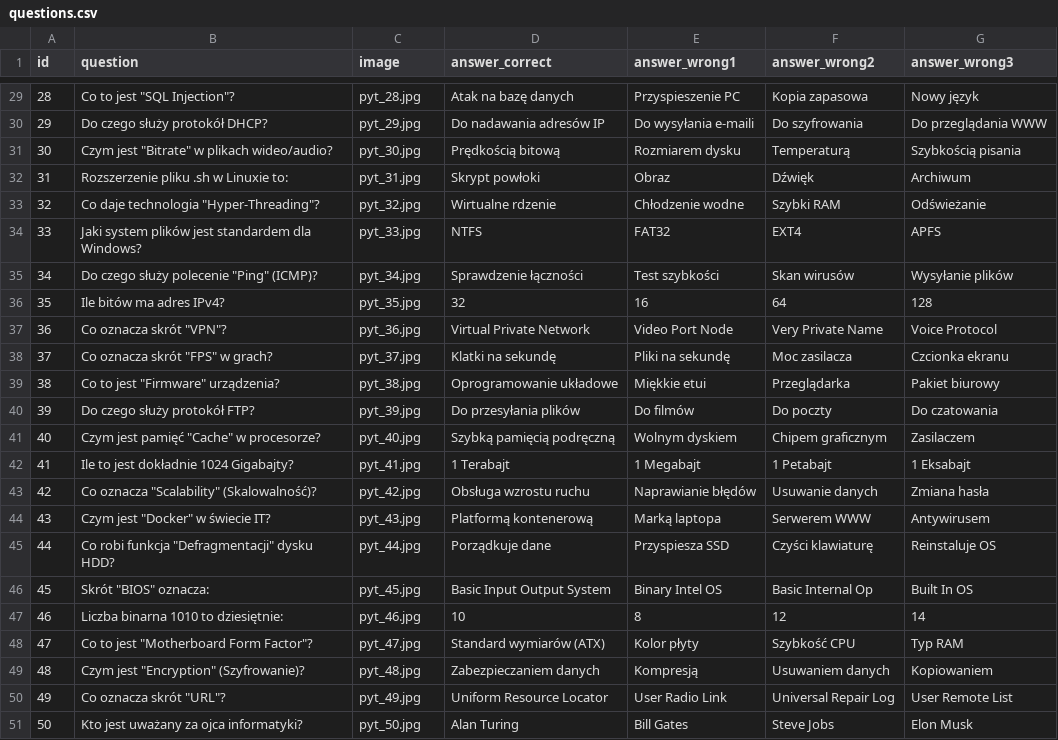
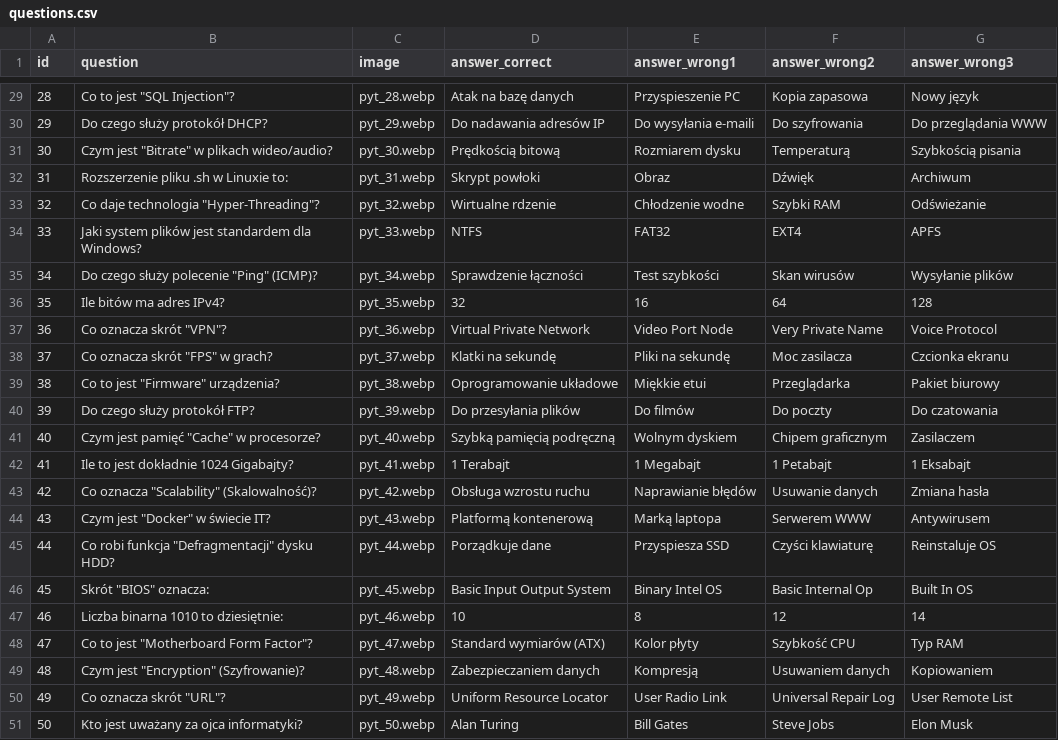
Before and after one commit to Cl0udy89/checkit-system, a CSV file: content/binary_brain/questions.csv, drawn as a sheet; only a part is shown, gaps mark what is left out; the diff covers the shown part only.

Commit message:
content: optimize binary brain images to webp and link in csv

```diff
--- a/content/binary_brain/questions.csv
+++ b/content/binary_brain/questions.csv
@@ -29,23 +29,23 @@ id,question,image,answer_correct,answer_wrong1,answer_wrong2,answer_wrong3
-28,"Co to jest ""SQL Injection""?",pyt_28.jpg,Atak na bazę danych,Przyspieszenie PC,Kopia zapasowa,Nowy język
-29,Do czego służy protokół DHCP?,pyt_29.jpg,Do nadawania adresów IP,Do wysyłania e-maili,Do szyfrowania,Do przeglądania WWW
-30,"Czym jest ""Bitrate"" w plikach wideo/audio?",pyt_30.jpg,Prędkością bitową,Rozmiarem dysku,Temperaturą,Szybkością pisania
-31,Rozszerzenie pliku .sh w Linuxie to:,pyt_31.jpg,Skrypt powłoki,Obraz,Dźwięk,Archiwum
-32,"Co daje technologia ""Hyper-Threading""?",pyt_32.jpg,Wirtualne rdzenie,Chłodzenie wodne,Szybki RAM,Odświeżanie
-33,Jaki system plików jest standardem dla Windows?,pyt_33.jpg,NTFS,FAT32,EXT4,APFS
-34,"Do czego służy polecenie ""Ping"" (ICMP)?",pyt_34.jpg,Sprawdzenie łączności,Test szybkości,Skan wirusów,Wysyłanie plików
-35,Ile bitów ma adres IPv4?,pyt_35.jpg,32,16,64,128
-36,"Co oznacza skrót ""VPN""?",pyt_36.jpg,Virtual Private Network,Video Port Node,Very Private Name,Voice Protocol
-37,"Co oznacza skrót ""FPS"" w grach?",pyt_37.jpg,Klatki na sekundę,Pliki na sekundę,Moc zasilacza,Czcionka ekranu
-38,"Co to jest ""Firmware"" urządzenia?",pyt_38.jpg,Oprogramowanie układowe,Miękkie etui,Przeglądarka,Pakiet biurowy
-39,Do czego służy protokół FTP?,pyt_39.jpg,Do przesyłania plików,Do filmów,Do poczty,Do czatowania
-40,"Czym jest pamięć ""Cache"" w procesorze?",pyt_40.jpg,Szybką pamięcią podręczną,Wolnym dyskiem,Chipem graficznym,Zasilaczem
-41,Ile to jest dokładnie 1024 Gigabajty?,pyt_41.jpg,1 Terabajt,1 Megabajt,1 Petabajt,1 Eksabajt
-42,"Co oznacza ""Scalability"" (Skalowalność)?",pyt_42.jpg,Obsługa wzrostu ruchu,Naprawianie błędów,Usuwanie danych,Zmiana hasła
-43,"Czym jest ""Docker"" w świecie IT?",pyt_43.jpg,Platformą kontenerową,Marką laptopa,Serwerem WWW,Antywirusem
-44,"Co robi funkcja ""Defragmentacji"" dysku HDD?",pyt_44.jpg,Porządkuje dane,Przyspiesza SSD,Czyści klawiaturę,Reinstaluje OS
-45,"Skrót ""BIOS"" oznacza:",pyt_45.jpg,Basic Input Output System,Binary Intel OS,Basic Internal Op,Built In OS
-46,Liczba binarna 1010 to dziesiętnie:,pyt_46.jpg,10,8,12,14
-47,"Co to jest ""Motherboard Form Factor""?",pyt_47.jpg,Standard wymiarów (ATX),Kolor płyty,Szybkość CPU,Typ RAM
-48,"Czym jest ""Encryption"" (Szyfrowanie)?",pyt_48.jpg,Zabezpieczaniem danych,Kompresją,Usuwaniem danych,Kopiowaniem
-49,"Co oznacza skrót ""URL""?",pyt_49.jpg,Uniform Resource Locator,User Radio Link,Universal Repair Log,User Remote List
-50,Kto jest uważany za ojca informatyki?,pyt_50.jpg,Alan Turing,Bill Gates,Steve Jobs,Elon Musk
+28,"Co to jest ""SQL Injection""?",pyt_28.webp,Atak na bazę danych,Przyspieszenie PC,Kopia zapasowa,Nowy język
+29,Do czego służy protokół DHCP?,pyt_29.webp,Do nadawania adresów IP,Do wysyłania e-maili,Do szyfrowania,Do przeglądania WWW
+30,"Czym jest ""Bitrate"" w plikach wideo/audio?",pyt_30.webp,Prędkością bitową,Rozmiarem dysku,Temperaturą,Szybkością pisania
+31,Rozszerzenie pliku .sh w Linuxie to:,pyt_31.webp,Skrypt powłoki,Obraz,Dźwięk,Archiwum
+32,"Co daje technologia ""Hyper-Threading""?",pyt_32.webp,Wirtualne rdzenie,Chłodzenie wodne,Szybki RAM,Odświeżanie
+33,Jaki system plików jest standardem dla Windows?,pyt_33.webp,NTFS,FAT32,EXT4,APFS
+34,"Do czego służy polecenie ""Ping"" (ICMP)?",pyt_34.webp,Sprawdzenie łączności,Test szybkości,Skan wirusów,Wysyłanie plików
+35,Ile bitów ma adres IPv4?,pyt_35.webp,32,16,64,128
+36,"Co oznacza skrót ""VPN""?",pyt_36.webp,Virtual Private Network,Video Port Node,Very Private Name,Voice Protocol
+37,"Co oznacza skrót ""FPS"" w grach?",pyt_37.webp,Klatki na sekundę,Pliki na sekundę,Moc zasilacza,Czcionka ekranu
+38,"Co to jest ""Firmware"" urządzenia?",pyt_38.webp,Oprogramowanie układowe,Miękkie etui,Przeglądarka,Pakiet biurowy
+39,Do czego służy protokół FTP?,pyt_39.webp,Do przesyłania plików,Do filmów,Do poczty,Do czatowania
+40,"Czym jest pamięć ""Cache"" w procesorze?",pyt_40.webp,Szybką pamięcią podręczną,Wolnym dyskiem,Chipem graficznym,Zasilaczem
+41,Ile to jest dokładnie 1024 Gigabajty?,pyt_41.webp,1 Terabajt,1 Megabajt,1 Petabajt,1 Eksabajt
+42,"Co oznacza ""Scalability"" (Skalowalność)?",pyt_42.webp,Obsługa wzrostu ruchu,Naprawianie błędów,Usuwanie danych,Zmiana hasła
+43,"Czym jest ""Docker"" w świecie IT?",pyt_43.webp,Platformą kontenerową,Marką laptopa,Serwerem WWW,Antywirusem
+44,"Co robi funkcja ""Defragmentacji"" dysku HDD?",pyt_44.webp,Porządkuje dane,Przyspiesza SSD,Czyści klawiaturę,Reinstaluje OS
+45,"Skrót ""BIOS"" oznacza:",pyt_45.webp,Basic Input Output System,Binary Intel OS,Basic Internal Op,Built In OS
+46,Liczba binarna 1010 to dziesiętnie:,pyt_46.webp,10,8,12,14
+47,"Co to jest ""Motherboard Form Factor""?",pyt_47.webp,Standard wymiarów (ATX),Kolor płyty,Szybkość CPU,Typ RAM
+48,"Czym jest ""Encryption"" (Szyfrowanie)?",pyt_48.webp,Zabezpieczaniem danych,Kompresją,Usuwaniem danych,Kopiowaniem
+49,"Co oznacza skrót ""URL""?",pyt_49.webp,Uniform Resource Locator,User Radio Link,Universal Repair Log,User Remote List
+50,Kto jest uważany za ojca informatyki?,pyt_50.webp,Alan Turing,Bill Gates,Steve Jobs,Elon Musk
```
Also changed, not shown: 27 edited cells elsewhere in this file, 49 other files.
